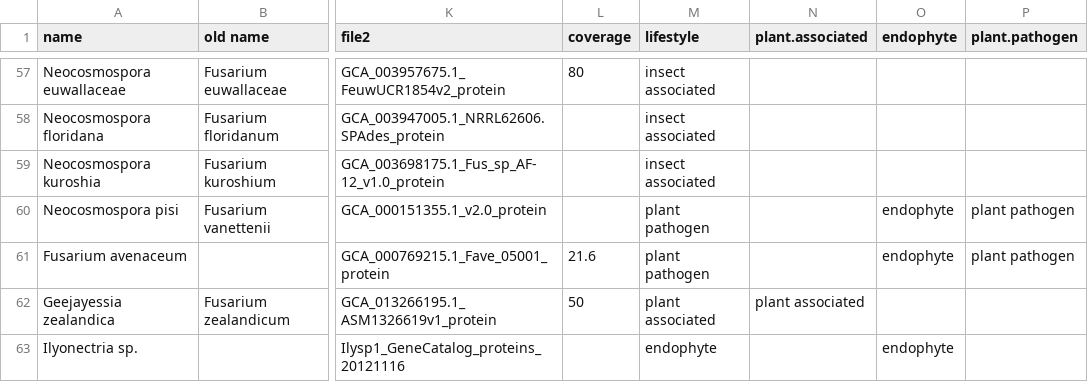
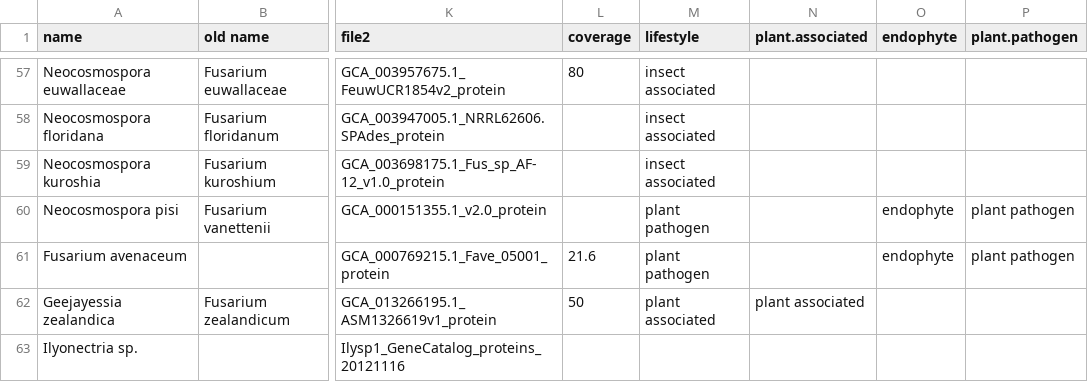
Before and after one commit to Rowena-h/FusariumLifestyles, a CSV file: metadata.csv, drawn as a sheet; only a part is shown, gaps mark what is left out; the diff names each change by its address in the sheet, - before the commit and + after, or states it on an @@ line.

Commit message:
Update metadata.csv

```diff
--- a/metadata.csv
+++ b/metadata.csv
-M63 (lifestyle): endophyte
+M63 (lifestyle): (empty)
-O63 (endophyte): endophyte
+O63 (endophyte): (empty)
```
